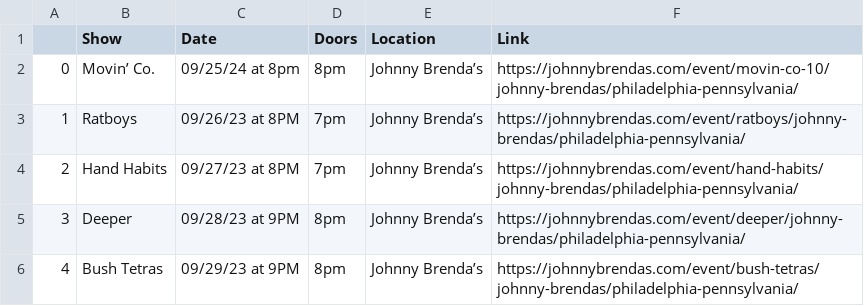
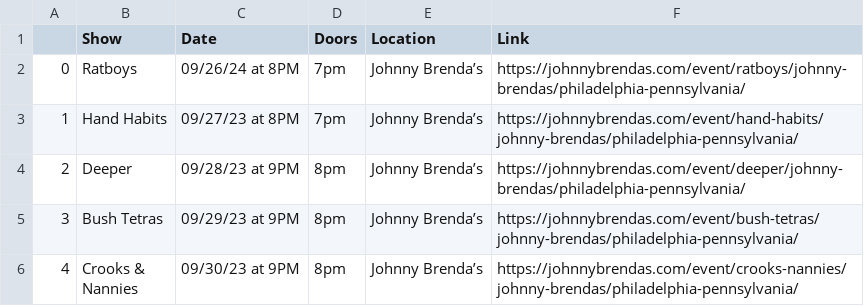
Before and after one commit to amandakreider/Concert-Calendars, a CSV file: csv/jbs_events.csv, drawn as a sheet; only a part is shown; the shorter side is filled out with more unchanged rows; removed rows and columns are numbered as before the commit, all else as after; the diff names each change by its address in the sheet, - before the commit and + after, or states it on an @@ line.

Commit message:
Update Johnny Brenda's calendar

```diff
--- a/csv/jbs_events.csv
+++ b/csv/jbs_events.csv
-row 2: 0 | Movin’ Co. | 09/25/24 at 8pm | 8pm | Johnny Brenda’s | https://johnnybrendas.com/event/movin-co-10/johnny-brendas/philadelphia-pennsylvania/
@@ column A renumbered from row 2 down @@
-C2 (Date): 09/26/23 at 8PM
+C2 (Date): 09/26/24 at 8PM
```
Also changed, not shown: 1 other file.
